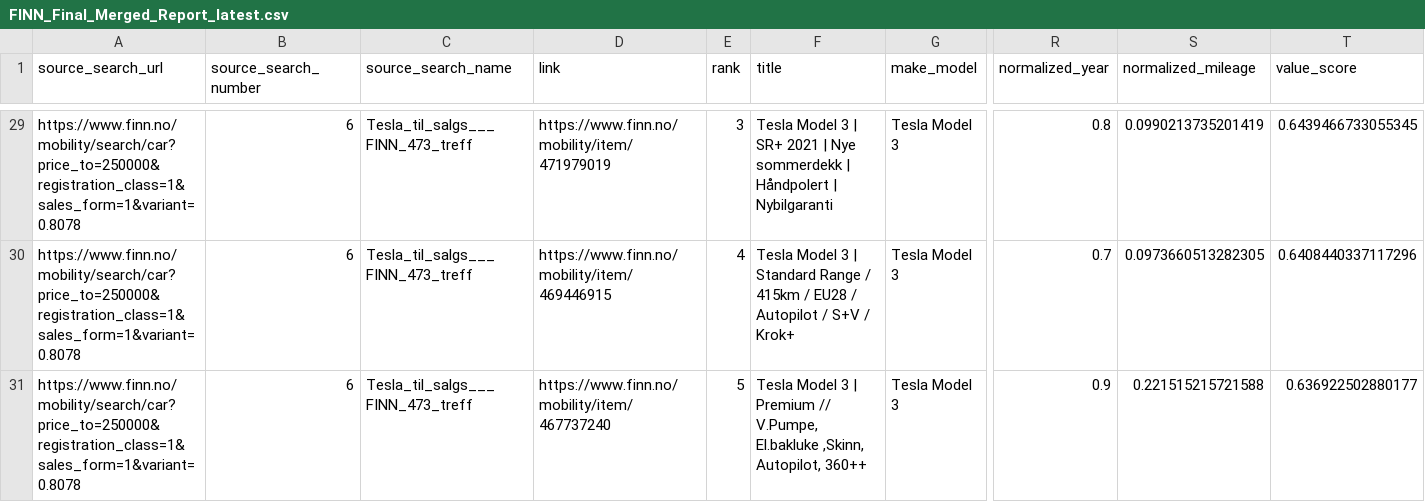
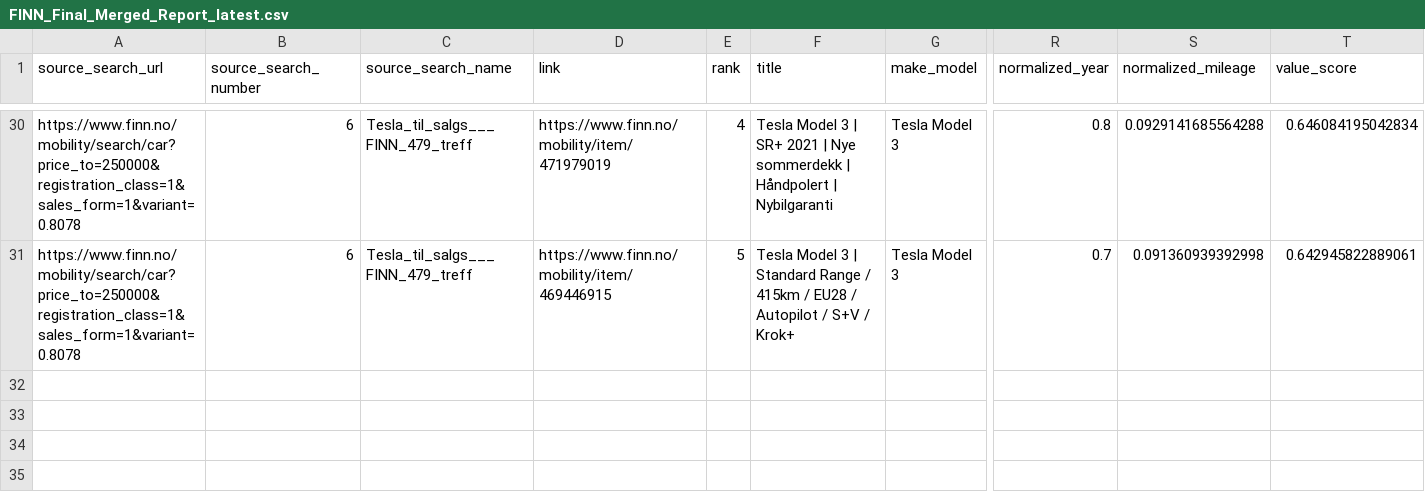
Before and after one commit to sinamehr/PublicShareRepo, a CSV file: Final Output/FINN_Final_Merged_Report_latest.csv, drawn as a sheet; only a part is shown, gaps mark what is left out; removed rows and columns are numbered as before the commit, all else as after; rows hold the shown columns only; the diff covers the shown part only; the diff names each change by its address in the sheet, - before the commit and + after, or states it on an @@ line.

```diff
--- a/Final Output/FINN_Final_Merged_Report_latest.csv
+++ b/Final Output/FINN_Final_Merged_Report_latest.csv
-C30:C31 (source_search_name): Tesla_til_salgs___FINN_473_treff
+C30:C31 (source_search_name): Tesla_til_salgs___FINN_479_treff
-E30 (rank): 3
+E30 (rank): 4
-S30 (normalized_mileage): 0.0990213735201419
+S30 (normalized_mileage): 0.0929141685564288
-T30 (value_score): 0.6439466733055345
+T30 (value_score): 0.646084195042834
-E31 (rank): 4
+E31 (rank): 5
-S31 (normalized_mileage): 0.0973660513282305
+S31 (normalized_mileage): 0.091360939392998
-T31 (value_score): 0.6408440337117296
+T31 (value_score): 0.642945822889061
-row 31: https://www.finn.no/mobility/search/car?price_to=250000&registration_class=1&sales_form=1&variant=0.8078 | 6 | Tesla_til_salgs___FINN_473_treff | https://www.finn.no/mobility/item/467737240 | 5 | Tesla Model 3 | Premium // V.Pumpe, El.bakluke ,Skinn, Autopilot, 360++ | Tesla Model 3 | 0.9 | 0.221515215721588 | 0.636922502880177
```
Also changed, not shown: 2 added rows, 1 removed row and 41 edited cells elsewhere in this file.
